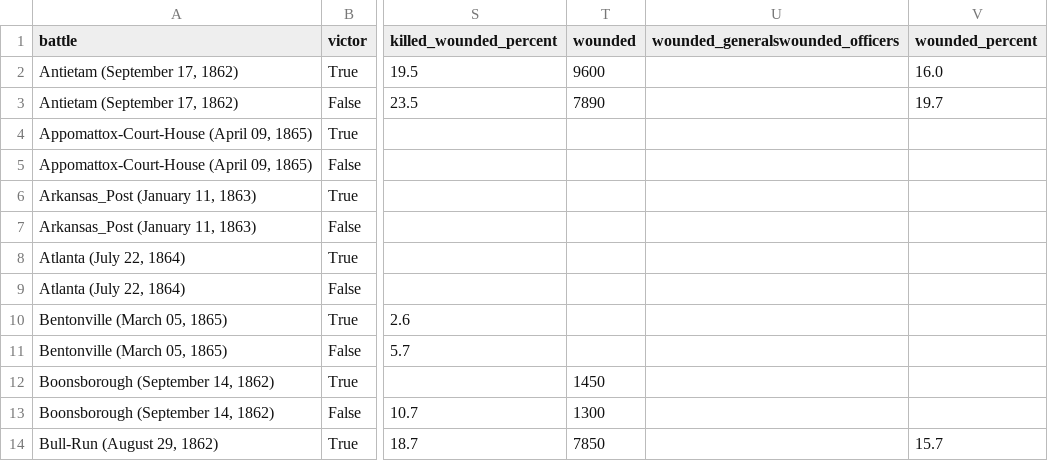
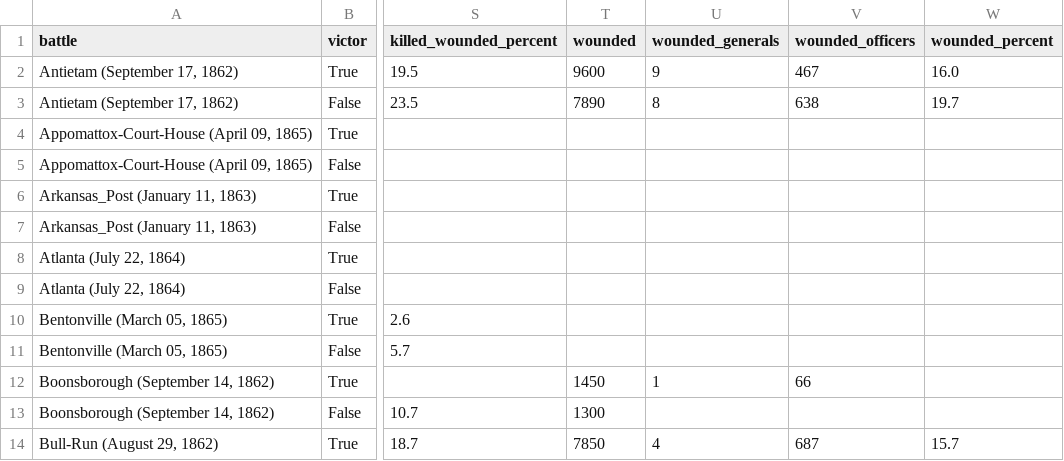
Before and after one commit to jrnold/acw_battle_data, a CSV file: data/bodart1908/bodart_forces.csv, drawn as a sheet; only a part is shown, gaps mark what is left out; removed rows and columns are numbered as before the commit, all else as after; the diff names each change by its address in the sheet, - before the commit and + after, or states it on an @@ line.

Commit message:
bodart: fix bad column names

```diff
--- a/data/bodart1908/bodart_forces.csv
+++ b/data/bodart1908/bodart_forces.csv
-column U (wounded_generalswounded_officers), empty
+column U (wounded_generals), rows 2-14: 9 | 8 |  |  |  |  |  |  |  |  | 1 |  | 4
+column V (wounded_officers), rows 2-14: 467 | 638 |  |  |  |  |  |  |  |  | 66 |  | 687
```
Also changed, not shown: 1 other file.
